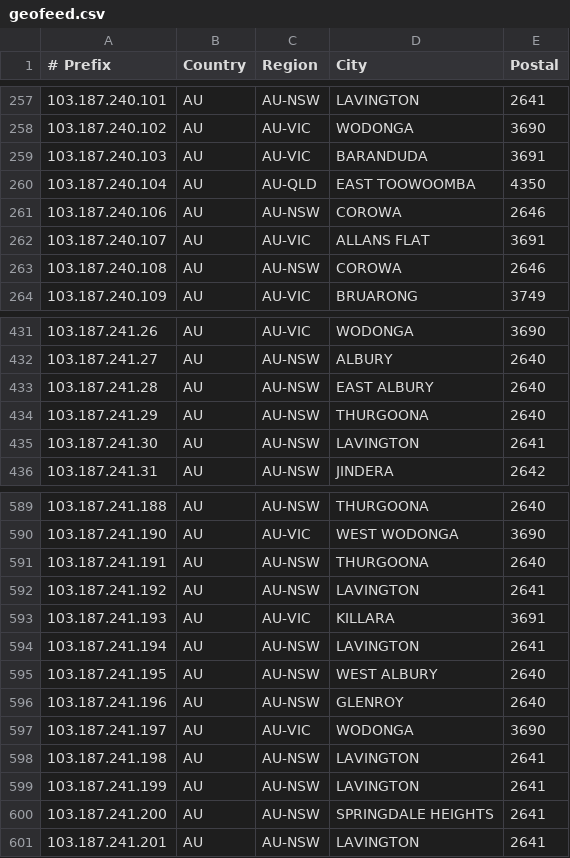
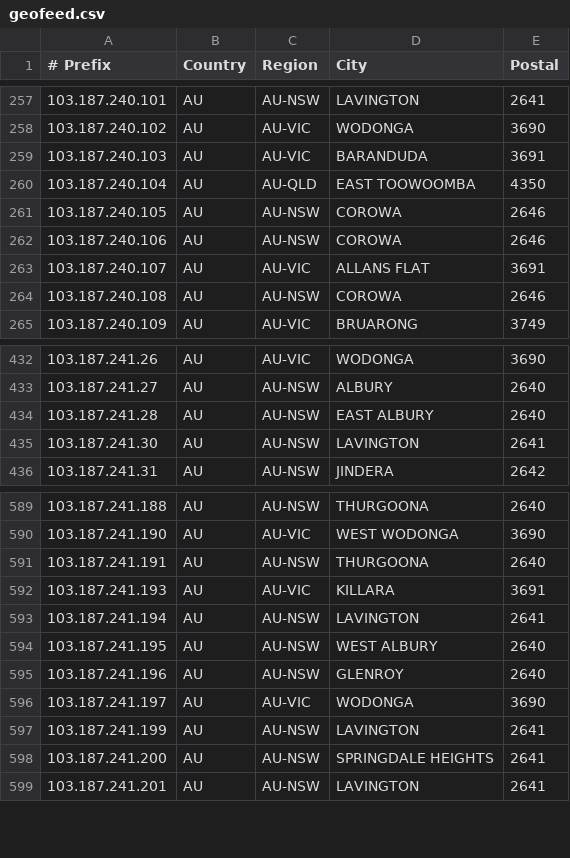
Before and after one commit to LightningIP/geofeed, a CSV file: geofeed.csv, drawn as a sheet; only a part is shown, gaps mark what is left out; removed rows and columns are numbered as before the commit, all else as after; the diff names each change by its address in the sheet, - before the commit and + after, or states it on an @@ line.

Commit message:
IP Address Updates

```diff
--- a/geofeed.csv
+++ b/geofeed.csv
+row 261: 103.187.240.105 | AU | AU-NSW | COROWA | 2646
-row 434: 103.187.241.29 | AU | AU-NSW | THURGOONA | 2640
-row 592: 103.187.241.192 | AU | AU-NSW | LAVINGTON | 2641
-row 598: 103.187.241.198 | AU | AU-NSW | LAVINGTON | 2641
```
